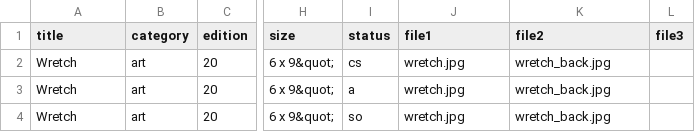
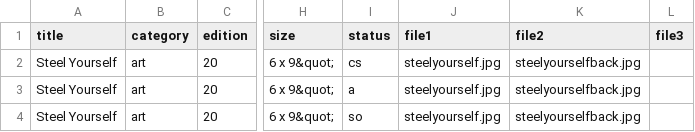
Before and after one commit to spiritsoftheuniverse/kill, a CSV file: data/shop.csv, drawn as a sheet; only a part is shown, gaps mark what is left out; the diff names each change by its address in the sheet, - before the commit and + after, or states it on an @@ line.

```diff
--- a/data/shop.csv
+++ b/data/shop.csv
-A2:A4 (title): Wretch
+A2:A4 (title): Steel Yourself
-J2:J4 (file1): wretch.jpg
+J2:J4 (file1): steelyourself.jpg
-K2:K4 (file2): wretch_back.jpg
+K2:K4 (file2): steelyourselfback.jpg
```
Also changed, not shown: 9 other files.
